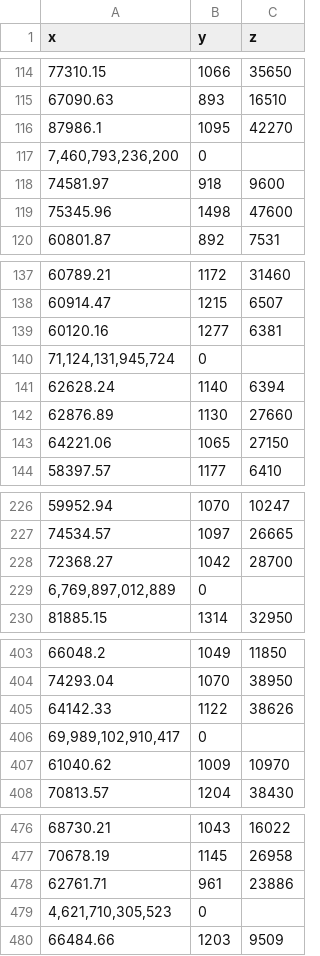
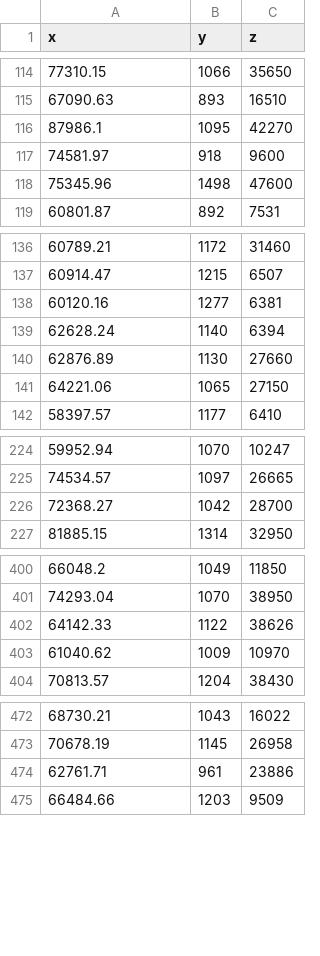
Before and after one commit to AlfaiAbdul/cluster_graph_for_education_matters, a CSV file: cluster_graph_data.csv, drawn as a sheet; only a part is shown, gaps mark what is left out; the diff covers the shown part only.

Commit message:
removed 15 outlyer points

```diff
--- a/cluster_graph_data.csv
+++ b/cluster_graph_data.csv
@@ -116,3 +116,2 @@ x,y,z
 87986.1,1095,42270
-"7,460,793,236,200",0,
 74581.97,918,9600
@@ -139,3 +138,2 @@ x,y,z
 60120.16,1277,6381
-"71,124,131,945,724",0,
 62628.24,1140,6394
@@ -228,3 +226,2 @@ x,y,z
 72368.27,1042,28700
-"6,769,897,012,889",0,
 81885.15,1314,32950
@@ -405,3 +402,2 @@ x,y,z
 64142.33,1122,38626
-"69,989,102,910,417",0,
 61040.62,1009,10970
@@ -478,3 +474,2 @@ x,y,z
 62761.71,961,23886
-"4,621,710,305,523",0,
 66484.66,1203,9509
```
Also changed, not shown: 9 removed rows elsewhere in this file.
